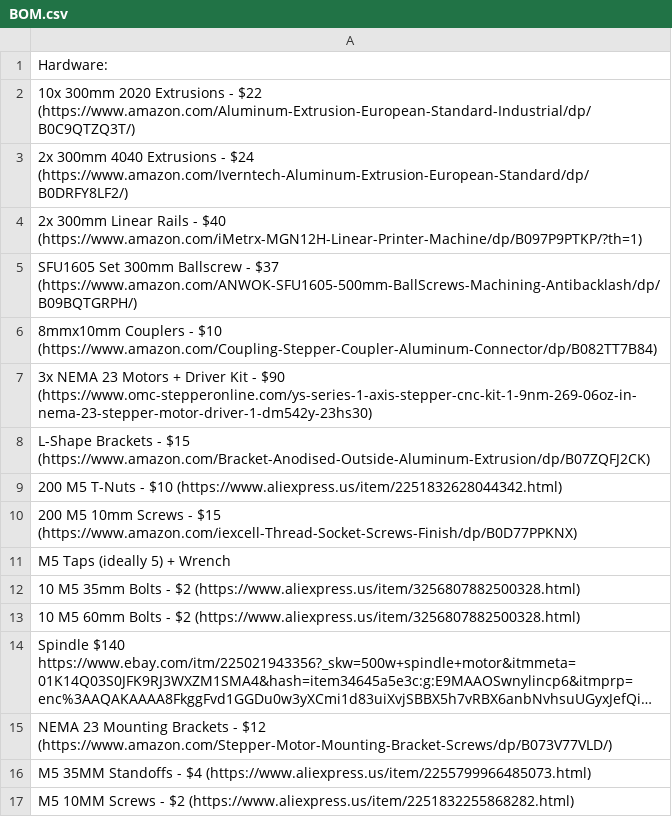
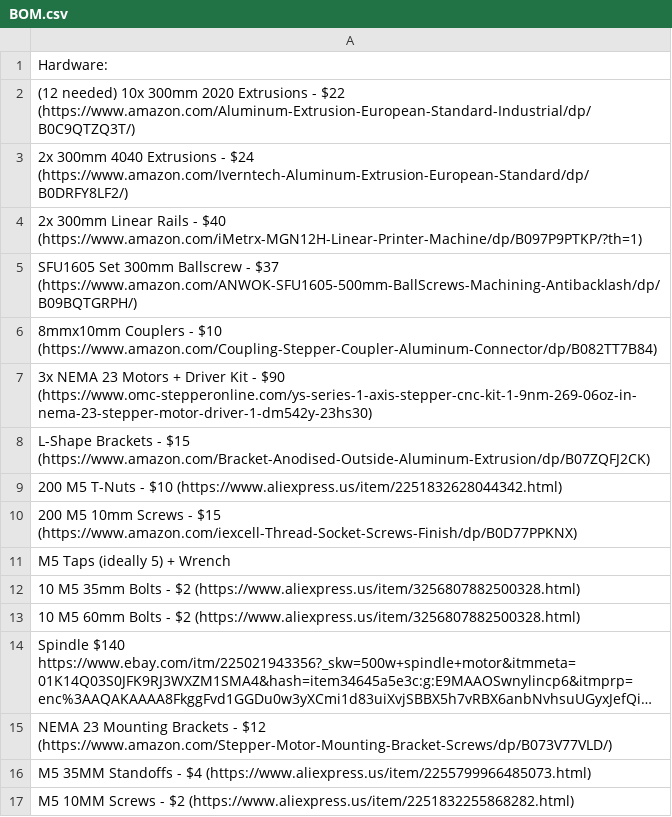
Before and after one commit to Firestorm108/Forge, a CSV file: BOM.csv, drawn as a sheet; long unchanged cells end in ….

Commit message:
Update BOM.csv

```diff
--- a/BOM.csv
+++ b/BOM.csv
@@ -1,3 +1,3 @@
 Hardware:
-10x 300mm 2020 Extrusions - $22 (https://www.amazon.com/Aluminum-Extrusion-European-Standard-Industrial/dp/B0C9QTZQ3T/)
+(12 needed) 10x 300mm 2020 Extrusions - $22 (https://www.amazon.com/Aluminum-Extrusion-European-Standard-Industrial/dp/B0C9QTZQ3T/)
 2x 300mm 4040 Extrusions - $24 (https://www.amazon.com/Iverntech-Aluminum-Extrusion-European-Standard/dp/B0DRFY8LF2/)
```
